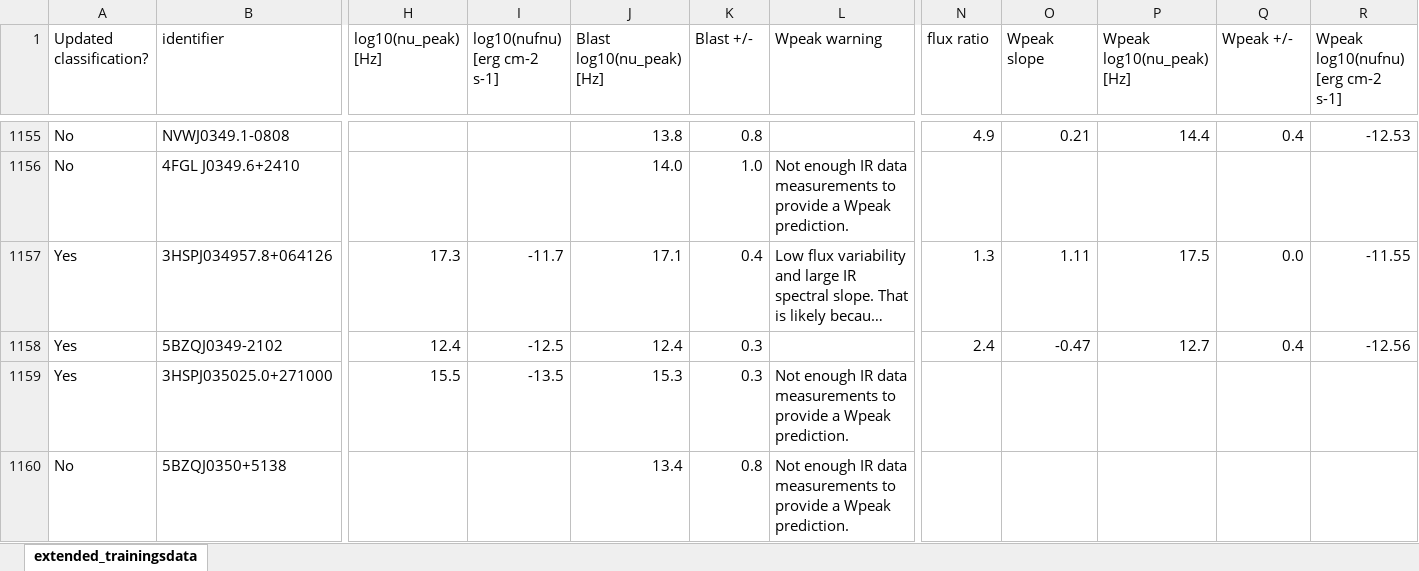
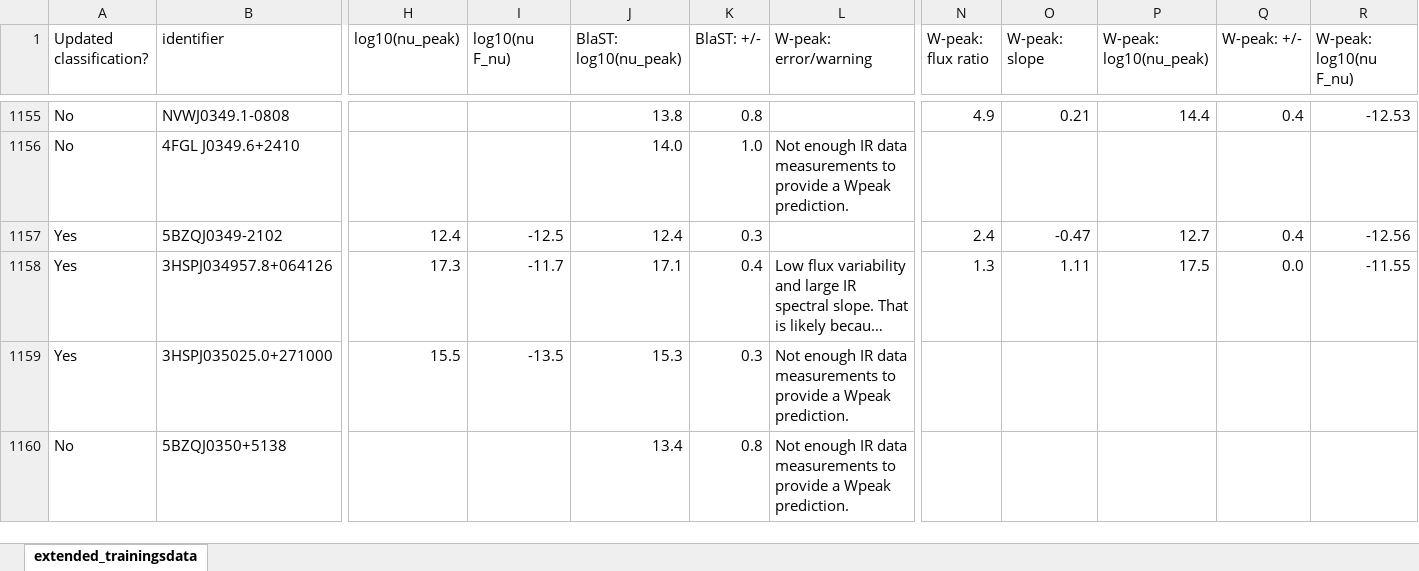
Before and after one commit to NicoKrieger/BachelorsThesis, an Excel workbook: FinalCatalog/FinalCatalog.xlsx, sheet extended_trainingsdata, drawn as a sheet; only a part is shown, gaps mark what is left out; long unchanged cells end in …; values as stored, in another font and other column widths than the file's, no borders; charts and pictures and table styles not drawn; the diff covers the shown part only; the diff names each change by its address in the sheet, - before the commit and + after, or states it on an @@ line.

```diff
--- a/FinalCatalog/FinalCatalog.xlsx (sheet extended_trainingsdata)
+++ b/FinalCatalog/FinalCatalog.xlsx (sheet extended_trainingsdata)
-H1: log10(nu_peak) [Hz]
+H1: log10(nu_peak)
-I1: log10(nufnu) [erg cm-2 s-1]
+I1: log10(nu F_nu)
-J1: Blast log10(nu_peak) [Hz]
+J1: BlaST: log10(nu_peak)
-K1: Blast +/-
+K1: BlaST: +/-
-L1: Wpeak warning
+L1: W-peak: error/warning
-N1: flux ratio
+N1: W-peak: flux ratio
-O1: Wpeak slope
+O1: W-peak: slope
-P1: Wpeak log10(nu_peak) [Hz]
+P1: W-peak: log10(nu_peak)
-Q1: Wpeak +/-
+Q1: W-peak: +/-
-R1: Wpeak log10(nufnu) [erg cm-2 s-1]
+R1: W-peak: log10(nu F_nu)
@@ row 1158 moved to row 1157: Yes @@
```
Also changed, not shown: 2 edited cells elsewhere in this sheet, charts or pictures, 1 other file.
